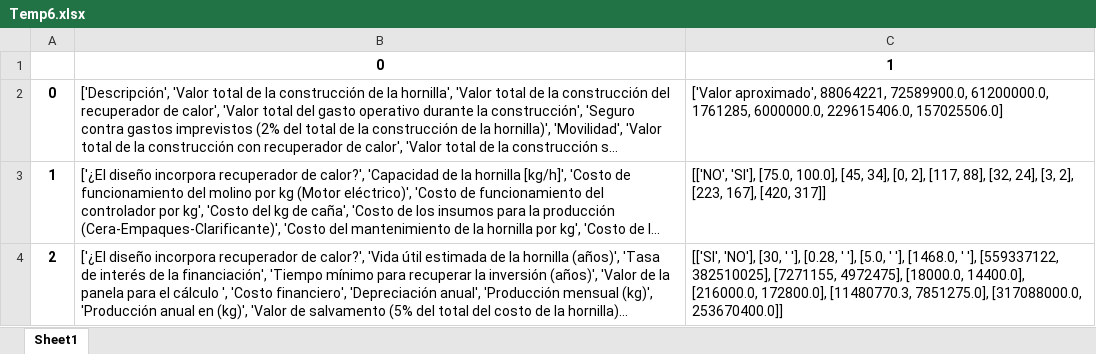
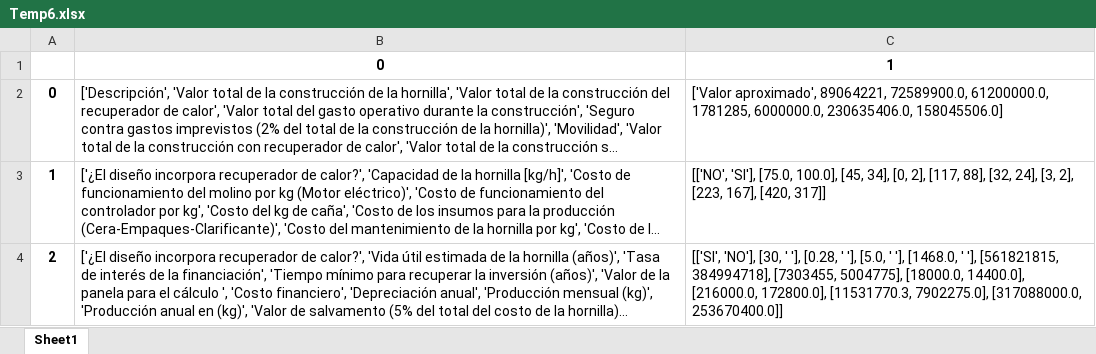
Before and after one commit to HenryHdez/Sistema_Experto, an Excel workbook: Aplicacion_Sistema_Experto/Sitio_WEB/static/Graficas/Temp6.xlsx, sheet Sheet1, drawn as a sheet; long unchanged cells end in …; values as stored, in another font and other column widths than the file's, no borders; the diff names each change by its address in the sheet, - before the commit and + after, or states it on an @@ line.

```diff
--- a/Aplicacion_Sistema_Experto/Sitio_WEB/static/Graficas/Temp6.xlsx (sheet Sheet1)
+++ b/Aplicacion_Sistema_Experto/Sitio_WEB/static/Graficas/Temp6.xlsx (sheet Sheet1)
-C2: ['Valor aproximado', 88064221, 72589900.0, 61200000.0, 1761285, 6000000.0, 229615406.0, 157025506.0]
+C2: ['Valor aproximado', 89064221, 72589900.0, 61200000.0, 1781285, 6000000.0, 230635406.0, 158045506.0]
-C4: …' '], [559337122, 382510025], [7271155, 4972475], [18000.0, 14400.0], [216000.0, 172800.0], [11480770.3, 7851275.0], [317088000.0, 253670400.0]]
+C4: …' '], [561821815, 384994718], [7303455, 5004775], [18000.0, 14400.0], [216000.0, 172800.0], [11531770.3, 7902275.0], [317088000.0, 253670400.0]]
```
Also changed, not shown: 16 other files.
